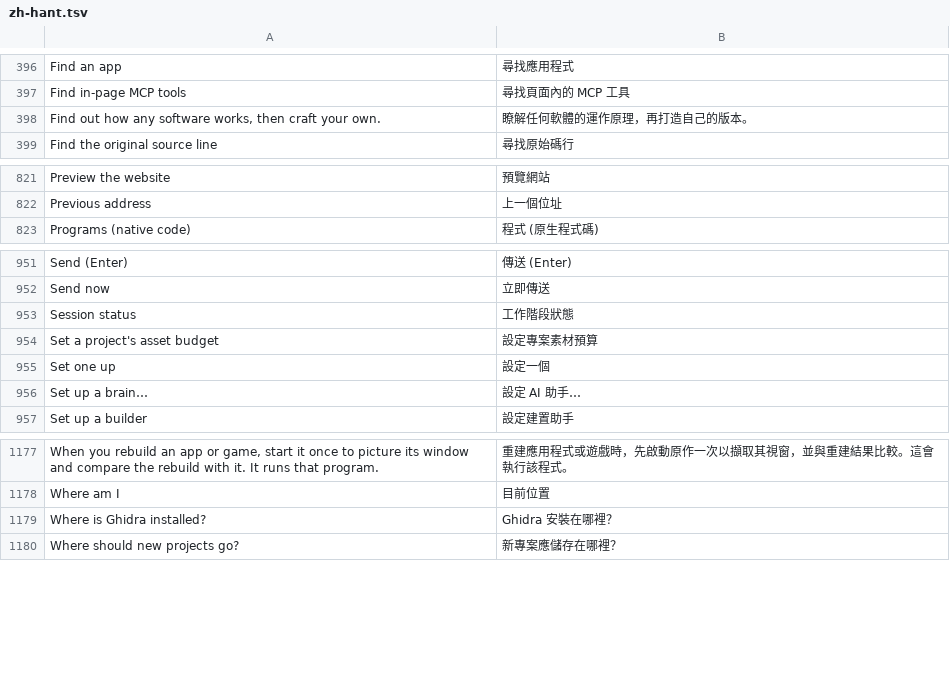
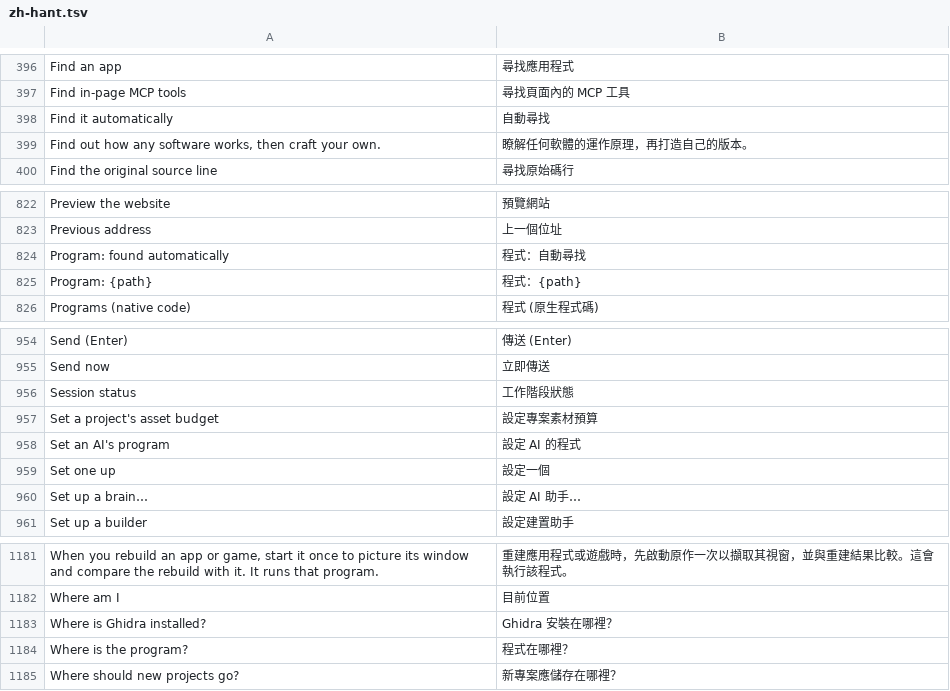
Before and after one commit to 00xJS/craft-anything, a TSV file: crates/ui-egui/src/i18n/zh-hant.tsv, drawn as a sheet; only a part is shown, gaps mark what is left out.

```diff
--- a/crates/ui-egui/src/i18n/zh-hant.tsv
+++ b/crates/ui-egui/src/i18n/zh-hant.tsv
@@ -397,2 +397,3 @@ Find an app	尋找應用程式
 Find in-page MCP tools	尋找頁面內的 MCP 工具
+Find it automatically	自動尋找
 Find out how any software works, then craft your own.	瞭解任何軟體的運作原理，再打造自己的版本。
@@ -822,2 +823,4 @@ Preview the website	預覽網站
 Previous address	上一個位址
+Program: found automatically	程式：自動尋找
+Program: {path}	程式：{path}
 Programs (native code)	程式 (原生程式碼)
@@ -954,2 +957,3 @@ Session status	工作階段狀態
 Set a project's asset budget	設定專案素材預算
+Set an AI's program	設定 AI 的程式
 Set one up	設定一個
@@ -1179,2 +1183,3 @@ Where am I	目前位置
 Where is Ghidra installed?	Ghidra 安裝在哪裡？
+Where is the program?	程式在哪裡？
 Where should new projects go?	新專案應儲存在哪裡？
```
Also changed, not shown: crates/ui-egui/src/i18n/zh-hans.tsv, 1 other file.
